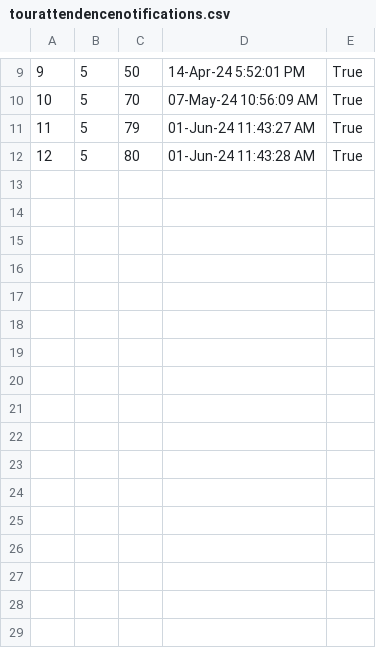
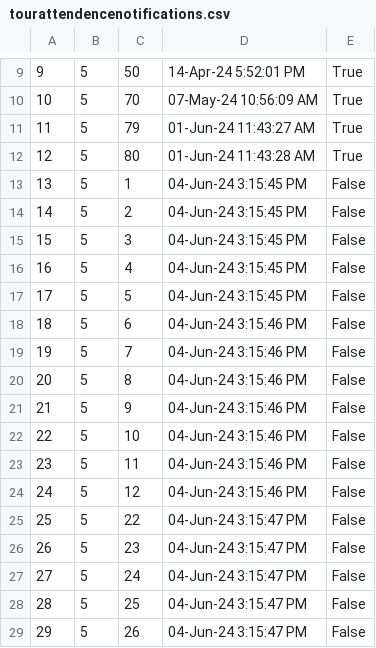
Before and after one commit to VeljkoW/Tourism-Accommodation-Management-App, a CSV file: Resources/Data/tourattendencenotifications.csv, drawn as a sheet; only a part is shown, gaps mark what is left out.

```diff
--- a/Resources/Data/tourattendencenotifications.csv
+++ b/Resources/Data/tourattendencenotifications.csv
@@ -12 +12,18 @@
 12|5|80|01-Jun-24 11:43:28 AM|True
+13|5|1|04-Jun-24 3:15:45 PM|False
+14|5|2|04-Jun-24 3:15:45 PM|False
+15|5|3|04-Jun-24 3:15:45 PM|False
+16|5|4|04-Jun-24 3:15:45 PM|False
+17|5|5|04-Jun-24 3:15:45 PM|False
+18|5|6|04-Jun-24 3:15:46 PM|False
+19|5|7|04-Jun-24 3:15:46 PM|False
+20|5|8|04-Jun-24 3:15:46 PM|False
+21|5|9|04-Jun-24 3:15:46 PM|False
+22|5|10|04-Jun-24 3:15:46 PM|False
+23|5|11|04-Jun-24 3:15:46 PM|False
+24|5|12|04-Jun-24 3:15:46 PM|False
+25|5|22|04-Jun-24 3:15:47 PM|False
+26|5|23|04-Jun-24 3:15:47 PM|False
+27|5|24|04-Jun-24 3:15:47 PM|False
+28|5|25|04-Jun-24 3:15:47 PM|False
+29|5|26|04-Jun-24 3:15:47 PM|False
```
Also changed, not shown: Resources/Data/tourcoupons.csv, Resources/Data/tournotifications.csv, 40 other files.
